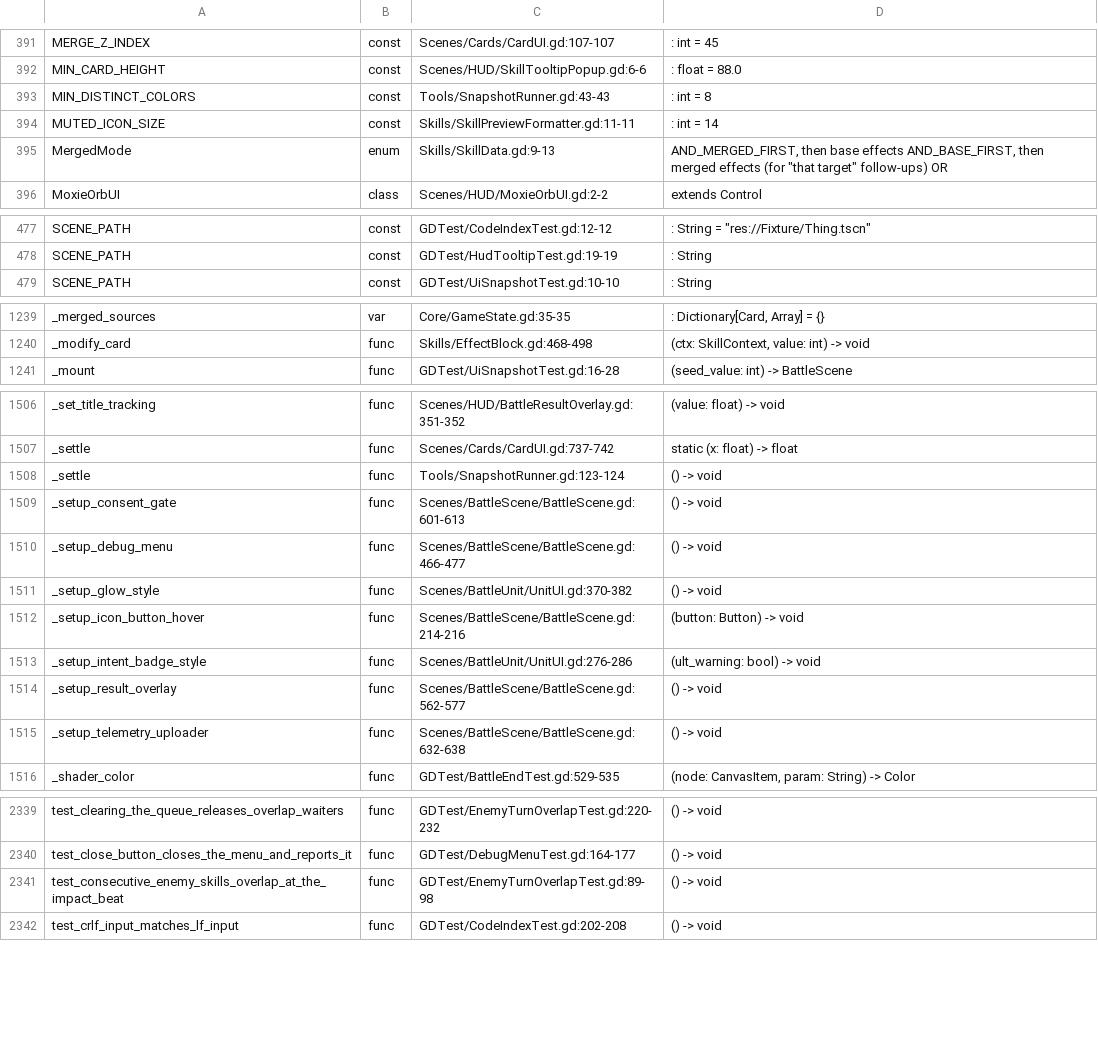
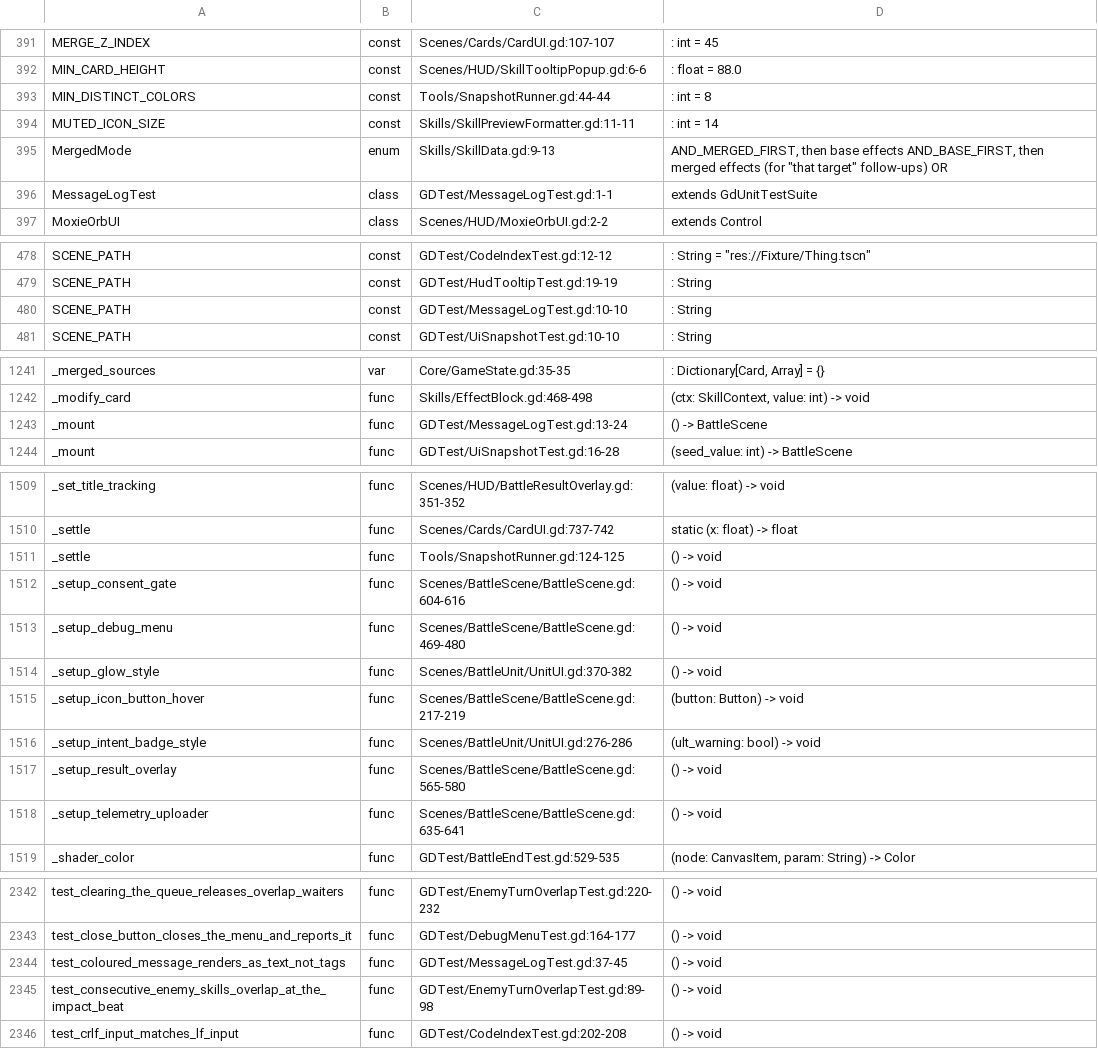
Before and after one commit to Cookieoil/HololiveTheProphecy, a TSV file: Docs/symbols.tsv, drawn as a sheet; only a part is shown, gaps mark what is left out; the diff covers the shown part only.

Commit message:
fix(ui): render the battle message log as rich text
The first rendered UI snapshots showed the log printing raw BBCode: 'Drew [color=#FFFF00]7[/color] card(s).' GameManager and the HOW TO PLAY text are authored with ColorUtils.colorize, so the node has to parse rich text - a plain Label cannot.

- MessageLog becomes a RichTextLabel with bbcode_enabled; show_message centres the line with [center] because RichTextLabel has no horizontal_alignment property.

- GDTest/MessageLogTest locks it: the node parses BBCode, and a colourised line comes back as plain text with no leaked tags.

- check_scripts now fails a script that cannot instantiate. It passed the parse-error test script this fix briefly had, because a broken script can still come back non-null from load().

- The snapshot board shot waits 45 frames so the deal animation has settled, instead of catching cards mid-flight.

```diff
--- a/Docs/symbols.tsv
+++ b/Docs/symbols.tsv
@@ -392,5 +392,6 @@ MERGE_Z_INDEX	const	Scenes/Cards/CardUI.gd:107-107	: int = 45
 MIN_CARD_HEIGHT	const	Scenes/HUD/SkillTooltipPopup.gd:6-6	: float = 88.0
-MIN_DISTINCT_COLORS	const	Tools/SnapshotRunner.gd:43-43	: int = 8
+MIN_DISTINCT_COLORS	const	Tools/SnapshotRunner.gd:44-44	: int = 8
 MUTED_ICON_SIZE	const	Skills/SkillPreviewFormatter.gd:11-11	: int = 14
 MergedMode	enum	Skills/SkillData.gd:9-13	AND_MERGED_FIRST, then base effects AND_BASE_FIRST, then merged effects (for "that target" follow-ups) OR
+MessageLogTest	class	GDTest/MessageLogTest.gd:1-1	extends GdUnitTestSuite
 MoxieOrbUI	class	Scenes/HUD/MoxieOrbUI.gd:2-2	extends Control
@@ -478,2 +479,3 @@ SCENE_PATH	const	GDTest/CodeIndexTest.gd:12-12	: String = "res://Fixture/Thing.t
 SCENE_PATH	const	GDTest/HudTooltipTest.gd:19-19	: String
+SCENE_PATH	const	GDTest/MessageLogTest.gd:10-10	: String
 SCENE_PATH	const	GDTest/UiSnapshotTest.gd:10-10	: String
@@ -1240,2 +1242,3 @@ _merged_sources	var	Core/GameState.gd:35-35	: Dictionary[Card, Array] = {}
 _modify_card	func	Skills/EffectBlock.gd:468-498	(ctx: SkillContext, value: int) -> void
+_mount	func	GDTest/MessageLogTest.gd:13-24	() -> BattleScene
 _mount	func	GDTest/UiSnapshotTest.gd:16-28	(seed_value: int) -> BattleScene
@@ -1507,10 +1510,10 @@ _set_title_tracking	func	Scenes/HUD/BattleResultOverlay.gd:351-352	(value: float
 _settle	func	Scenes/Cards/CardUI.gd:737-742	static (x: float) -> float
-_settle	func	Tools/SnapshotRunner.gd:123-124	() -> void
-_setup_consent_gate	func	Scenes/BattleScene/BattleScene.gd:601-613	() -> void
-_setup_debug_menu	func	Scenes/BattleScene/BattleScene.gd:466-477	() -> void
+_settle	func	Tools/SnapshotRunner.gd:124-125	() -> void
+_setup_consent_gate	func	Scenes/BattleScene/BattleScene.gd:604-616	() -> void
+_setup_debug_menu	func	Scenes/BattleScene/BattleScene.gd:469-480	() -> void
 _setup_glow_style	func	Scenes/BattleUnit/UnitUI.gd:370-382	() -> void
-_setup_icon_button_hover	func	Scenes/BattleScene/BattleScene.gd:214-216	(button: Button) -> void
+_setup_icon_button_hover	func	Scenes/BattleScene/BattleScene.gd:217-219	(button: Button) -> void
 _setup_intent_badge_style	func	Scenes/BattleUnit/UnitUI.gd:276-286	(ult_warning: bool) -> void
-_setup_result_overlay	func	Scenes/BattleScene/BattleScene.gd:562-577	() -> void
-_setup_telemetry_uploader	func	Scenes/BattleScene/BattleScene.gd:632-638	() -> void
+_setup_result_overlay	func	Scenes/BattleScene/BattleScene.gd:565-580	() -> void
+_setup_telemetry_uploader	func	Scenes/BattleScene/BattleScene.gd:635-641	() -> void
 _shader_color	func	GDTest/BattleEndTest.gd:529-535	(node: CanvasItem, param: String) -> Color
@@ -2340,2 +2343,3 @@ test_clearing_the_queue_releases_overlap_waiters	func	GDTest/EnemyTurnOverlapTes
 test_close_button_closes_the_menu_and_reports_it	func	GDTest/DebugMenuTest.gd:164-177	() -> void
+test_coloured_message_renders_as_text_not_tags	func	GDTest/MessageLogTest.gd:37-45	() -> void
 test_consecutive_enemy_skills_overlap_at_the_impact_beat	func	GDTest/EnemyTurnOverlapTest.gd:89-98	() -> void
```
Also changed, not shown: 1 added row and 61 edited cells elsewhere in this file, 12 other files.
